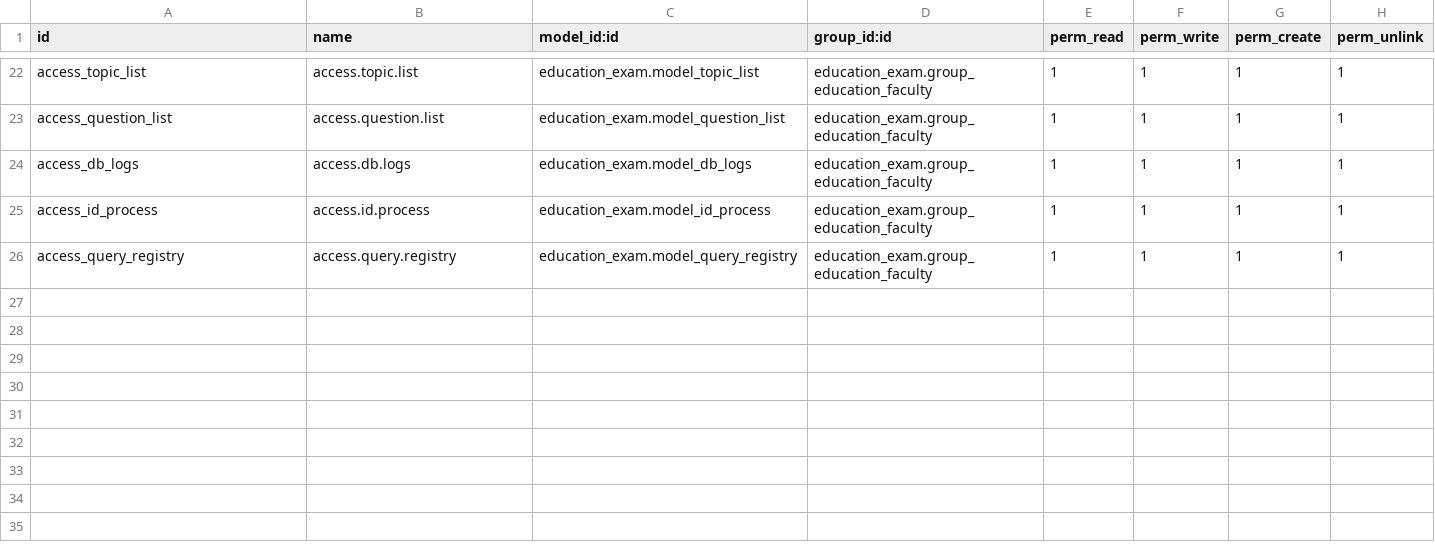
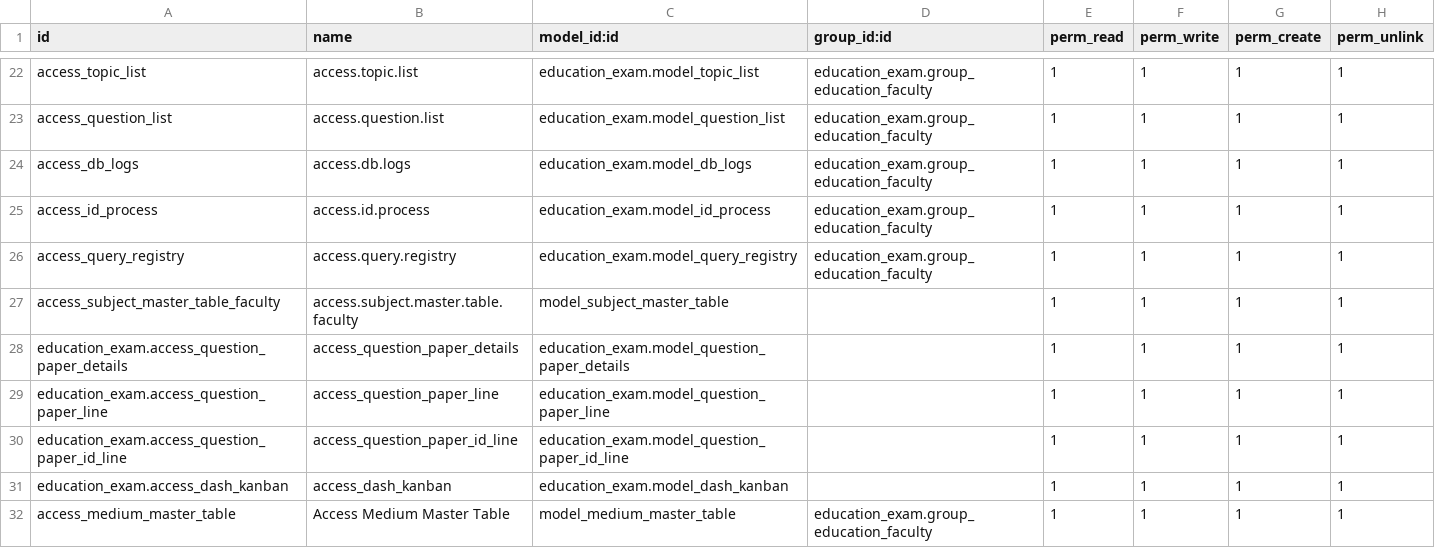
Before and after one commit to tech-tlai/open-qpg, a CSV file: education_exam/security/ir.model.access.csv, drawn as a sheet; only a part is shown, gaps mark what is left out.

Commit message:
education_exam
pgf_module
added tiles

```diff
--- a/education_exam/security/ir.model.access.csv
+++ b/education_exam/security/ir.model.access.csv
@@ -26 +26,7 @@ access_id_process,access.id.process,education_exam.model_id_process,education_ex
 access_query_registry,access.query.registry,education_exam.model_query_registry,education_exam.group_education_faculty,1,1,1,1
+access_subject_master_table_faculty,access.subject.master.table.faculty,model_subject_master_table,,1,1,1,1
+education_exam.access_question_paper_details,access_question_paper_details,education_exam.model_question_paper_details,,1,1,1,1
+education_exam.access_question_paper_line,access_question_paper_line,education_exam.model_question_paper_line,,1,1,1,1
+education_exam.access_question_paper_id_line,access_question_paper_id_line,education_exam.model_question_paper_id_line,,1,1,1,1
+education_exam.access_dash_kanban,access_dash_kanban,education_exam.model_dash_kanban,,1,1,1,1
+access_medium_master_table,Access Medium Master Table,model_medium_master_table,education_exam.group_education_faculty,1,1,1,1
```
Also changed, not shown: 8 other files.
